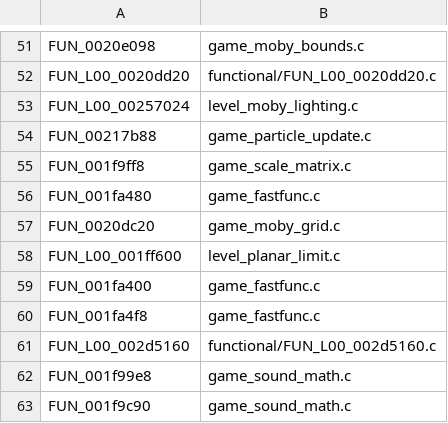
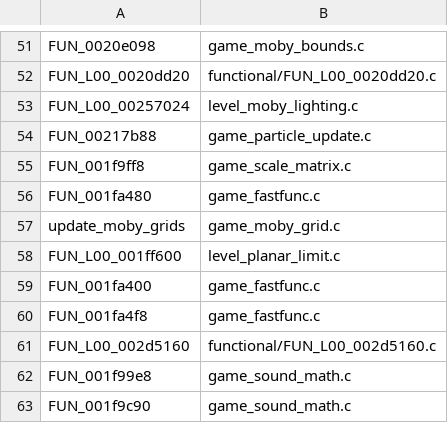
Before and after one commit to OpenRAC/OpenRAC, a TSV file: port/game/rac1-ntsc/hand/hand.tsv, drawn as a sheet; only a part is shown, gaps mark what is left out.

Commit message:
docs(rac1): clarify moby grid limits

```diff
--- a/port/game/rac1-ntsc/hand/hand.tsv
+++ b/port/game/rac1-ntsc/hand/hand.tsv
@@ -56,3 +56,3 @@ FUN_001f9ff8	game_scale_matrix.c
 FUN_001fa480	game_fastfunc.c
-FUN_0020dc20	game_moby_grid.c
+update_moby_grids	game_moby_grid.c
 FUN_L00_001ff600	level_planar_limit.c
```
Also changed, not shown: 3 other files.
